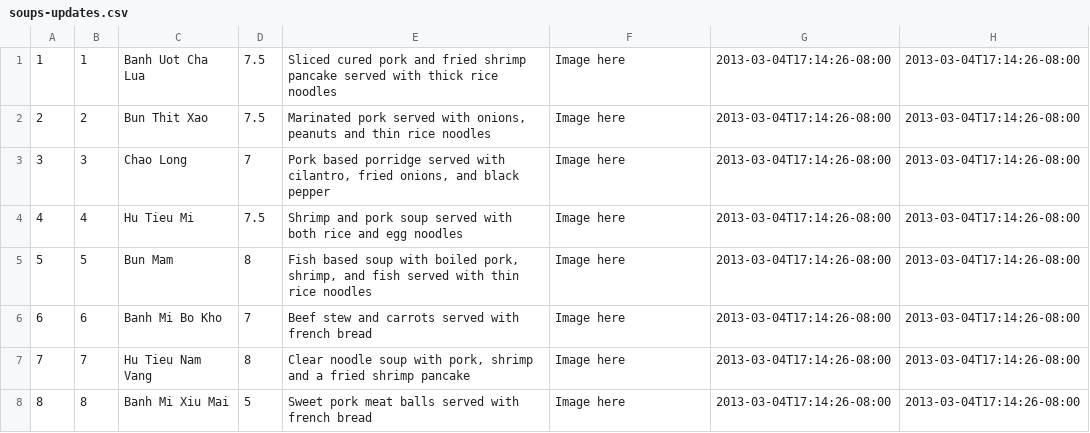
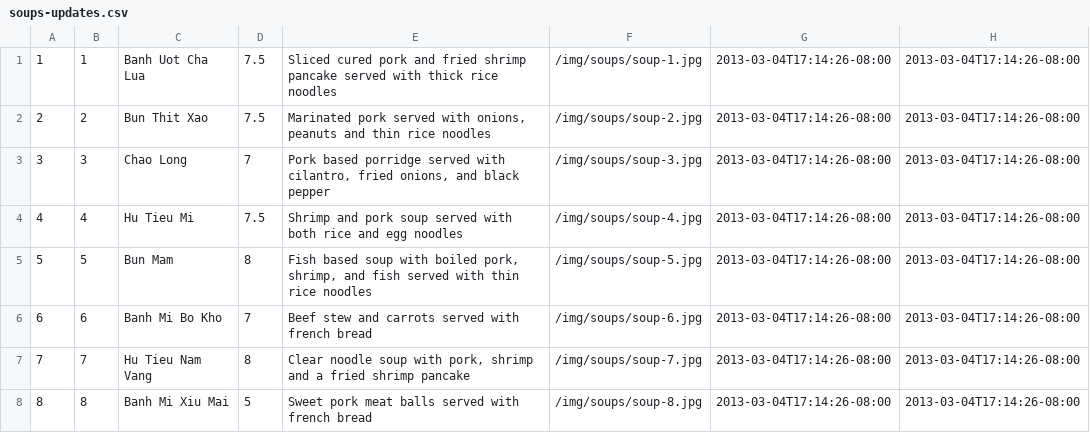
Before and after one commit to okayjeffrey/mongthu-sf, a CSV file: soups-updates.csv, drawn as a sheet.

```diff
--- a/soups-updates.csv
+++ b/soups-updates.csv
@@ -1,8 +1,8 @@
-"1","1","Banh Uot Cha Lua","7.5","Sliced cured pork and fried shrimp pancake served with thick rice noodles","Image here","2013-03-04T17:14:26-08:00","2013-03-04T17:14:26-08:00"
-"2","2","Bun Thit Xao","7.5","Marinated pork served with onions, peanuts and thin rice noodles","Image here","2013-03-04T17:14:26-08:00","2013-03-04T17:14:26-08:00"
-"3","3",Chao Long,7,"Pork based porridge served with cilantro, fried onions, and black pepper ","Image here","2013-03-04T17:14:26-08:00","2013-03-04T17:14:26-08:00"
-"4","4","Hu Tieu Mi","7.5","Shrimp and pork soup served with both rice and egg noodles","Image here","2013-03-04T17:14:26-08:00","2013-03-04T17:14:26-08:00"
-"5","5","Bun Mam","8","Fish based soup with boiled pork, shrimp, and fish served with thin rice noodles","Image here","2013-03-04T17:14:26-08:00","2013-03-04T17:14:26-08:00"
-"6","6","Banh Mi Bo Kho","7","Beef stew and carrots served with french bread","Image here","2013-03-04T17:14:26-08:00","2013-03-04T17:14:26-08:00"
-"7","7","Hu Tieu Nam Vang","8","Clear noodle soup with pork, shrimp and a fried shrimp pancake","Image here","2013-03-04T17:14:26-08:00","2013-03-04T17:14:26-08:00"
-"8","8","Banh Mi Xiu Mai","5","Sweet pork meat balls served with french bread","Image here","2013-03-04T17:14:26-08:00","2013-03-04T17:14:26-08:00"
+"1","1","Banh Uot Cha Lua","7.5","Sliced cured pork and fried shrimp pancake served with thick rice noodles","/img/soups/soup-1.jpg","2013-03-04T17:14:26-08:00","2013-03-04T17:14:26-08:00"
+"2","2","Bun Thit Xao","7.5","Marinated pork served with onions, peanuts and thin rice noodles","/img/soups/soup-2.jpg","2013-03-04T17:14:26-08:00","2013-03-04T17:14:26-08:00"
+"3","3",Chao Long,7,"Pork based porridge served with cilantro, fried onions, and black pepper ","/img/soups/soup-3.jpg","2013-03-04T17:14:26-08:00","2013-03-04T17:14:26-08:00"
+"4","4","Hu Tieu Mi","7.5","Shrimp and pork soup served with both rice and egg noodles","/img/soups/soup-4.jpg","2013-03-04T17:14:26-08:00","2013-03-04T17:14:26-08:00"
+"5","5","Bun Mam","8","Fish based soup with boiled pork, shrimp, and fish served with thin rice noodles","/img/soups/soup-5.jpg","2013-03-04T17:14:26-08:00","2013-03-04T17:14:26-08:00"
+"6","6","Banh Mi Bo Kho","7","Beef stew and carrots served with french bread","/img/soups/soup-6.jpg","2013-03-04T17:14:26-08:00","2013-03-04T17:14:26-08:00"
+"7","7","Hu Tieu Nam Vang","8","Clear noodle soup with pork, shrimp and a fried shrimp pancake","/img/soups/soup-7.jpg","2013-03-04T17:14:26-08:00","2013-03-04T17:14:26-08:00"
+"8","8","Banh Mi Xiu Mai","5","Sweet pork meat balls served with french bread","/img/soups/soup-8.jpg","2013-03-04T17:14:26-08:00","2013-03-04T17:14:26-08:00"
```
Also changed, not shown: desserts-updates.csv, sandwiches-updates.csv, 2 other files.
